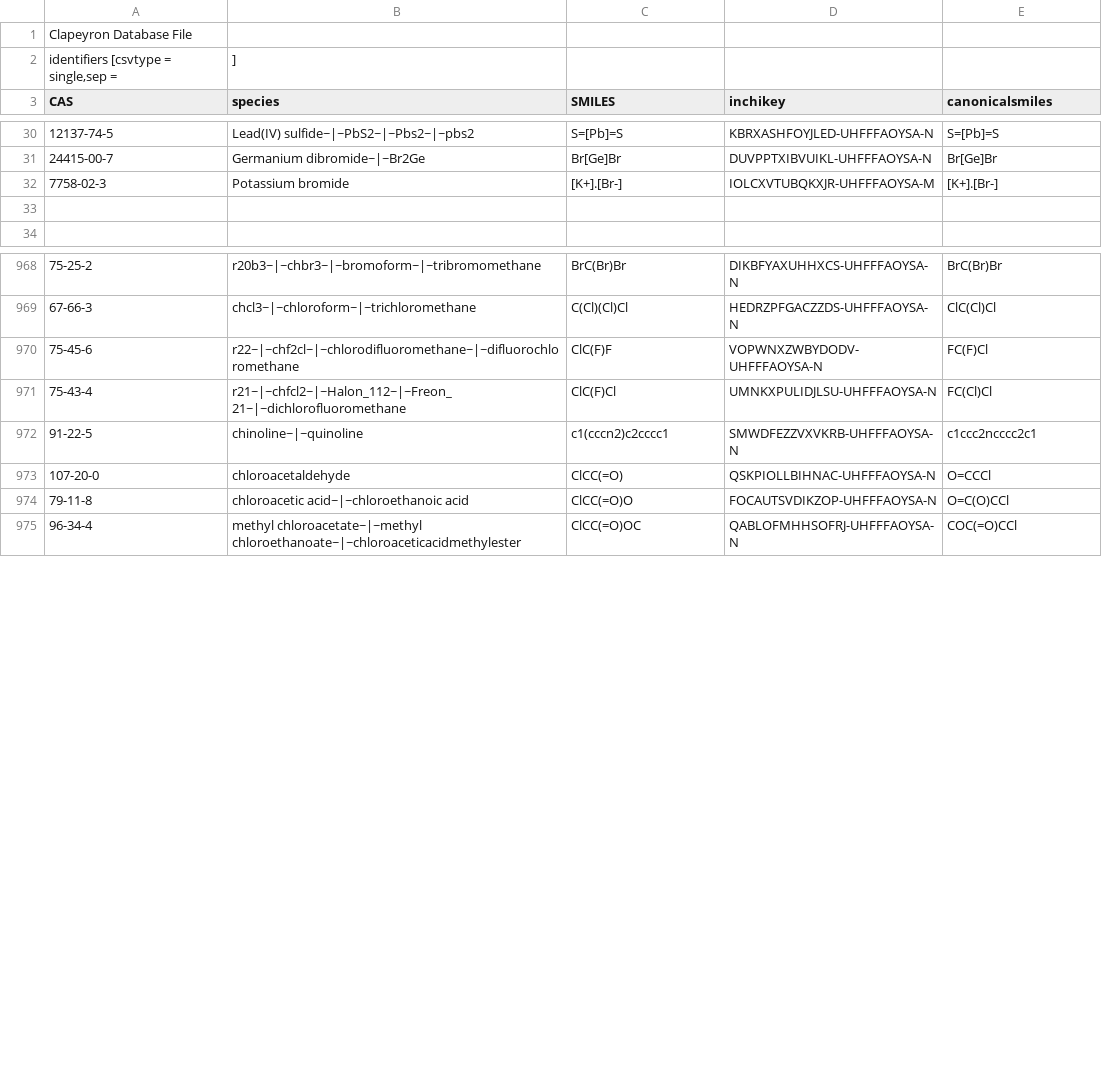
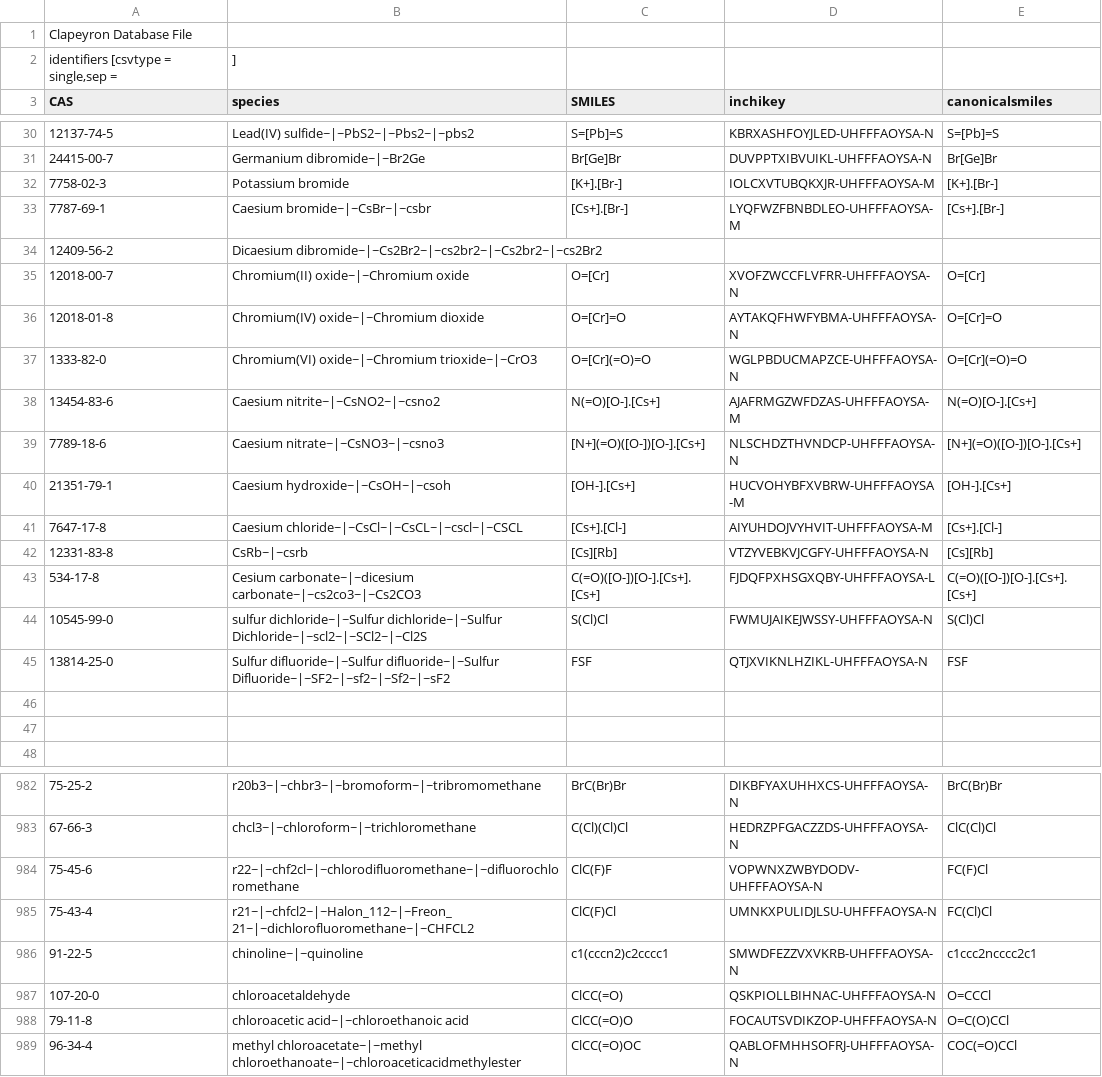
Before and after one commit to ClapeyronThermo/Clapeyron.jl, a CSV file: database/properties/identifiers.csv, drawn as a sheet; only a part is shown, gaps mark what is left out.

Commit message:
Second entry to nasa names standardization

```diff
--- a/database/properties/identifiers.csv
+++ b/database/properties/identifiers.csv
@@ -32,2 +32,16 @@ CAS;species;SMILES;inchikey;canonicalsmiles
 7758-02-3;Potassium bromide;[K+].[Br-];IOLCXVTUBQKXJR-UHFFFAOYSA-M;[K+].[Br-]
+7787-69-1;Caesium bromide~|~CsBr~|~csbr;[Cs+].[Br-];LYQFWZFBNBDLEO-UHFFFAOYSA-M;[Cs+].[Br-]
+12409-56-2; Dicaesium dibromide~|~Cs2Br2~|~cs2br2~|~Cs2br2~|~cs2Br2;
+12018-00-7;Chromium(II) oxide~|~Chromium oxide;O=[Cr];XVOFZWCCFLVFRR-UHFFFAOYSA-N;O=[Cr]
+12018-01-8;Chromium(IV) oxide~|~Chromium dioxide;O=[Cr]=O;AYTAKQFHWFYBMA-UHFFFAOYSA-N;O=[Cr]=O
+1333-82-0;Chromium(VI) oxide~|~Chromium trioxide~|~CrO3;O=[Cr](=O)=O;WGLPBDUCMAPZCE-UHFFFAOYSA-N;O=[Cr](=O)=O
+13454-83-6;Caesium nitrite~|~CsNO2~|~csno2;N(=O)[O-].[Cs+];AJAFRMGZWFDZAS-UHFFFAOYSA-M;N(=O)[O-].[Cs+]
+7789-18-6;Caesium nitrate~|~CsNO3~|~csno3;[N+](=O)([O-])[O-].[Cs+];NLSCHDZTHVNDCP-UHFFFAOYSA-N;[N+](=O)([O-])[O-].[Cs+]
+21351-79-1;Caesium hydroxide~|~CsOH~|~csoh;[OH-].[Cs+];HUCVOHYBFXVBRW-UHFFFAOYSA-M;[OH-].[Cs+]
+7647-17-8;Caesium chloride~|~CsCl~|~CsCL~|~cscl~|~CSCL;[Cs+].[Cl-];AIYUHDOJVYHVIT-UHFFFAOYSA-M;[Cs+].[Cl-]
+12331-83-8;CsRb~|~csrb;[Cs][Rb];VTZYVEBKVJCGFY-UHFFFAOYSA-N;[Cs][Rb]
+534-17-8;Cesium carbonate~|~dicesium carbonate~|~cs2co3~|~Cs2CO3;C(=O)([O-])[O-].[Cs+].[Cs+];FJDQFPXHSGXQBY-UHFFFAOYSA-L;C(=O)([O-])[O-].[Cs+].[Cs+]
+10545-99-0;sulfur dichloride~|~Sulfur dichloride~|~Sulfur Dichloride~|~scl2~|~SCl2~|~Cl2S;S(Cl)Cl;FWMUJAIKEJWSSY-UHFFFAOYSA-N;S(Cl)Cl
+13814-25-0;Sulfur difluoride~|~Sulfur difluoride~|~Sulfur Difluoride~|~SF2~|~sf2~|~Sf2~|~sF2;FSF;QTJXVIKNLHZIKL-UHFFFAOYSA-N;FSF
+
 
@@ -970,3 +984,3 @@ CAS;species;SMILES;inchikey;canonicalsmiles
 75-45-6;r22~|~chf2cl~|~chlorodifluoromethane~|~difluorochloromethane;ClC(F)F;VOPWNXZWBYDODV-UHFFFAOYSA-N;FC(F)Cl
-75-43-4;r21~|~chfcl2~|~Halon_112~|~Freon_21~|~dichlorofluoromethane;ClC(F)Cl;UMNKXPULIDJLSU-UHFFFAOYSA-N;FC(Cl)Cl
+75-43-4;r21~|~chfcl2~|~Halon_112~|~Freon_21~|~dichlorofluoromethane~|~CHFCL2;ClC(F)Cl;UMNKXPULIDJLSU-UHFFFAOYSA-N;FC(Cl)Cl
 91-22-5;chinoline~|~quinoline;c1(cccn2)c2cccc1;SMWDFEZZVXVKRB-UHFFFAOYSA-N;c1ccc2ncccc2c1
```
Also changed, not shown: database/ideal/NasaIdeal.csv, database/ideal/NasaIdeal_name_audit.csv.
